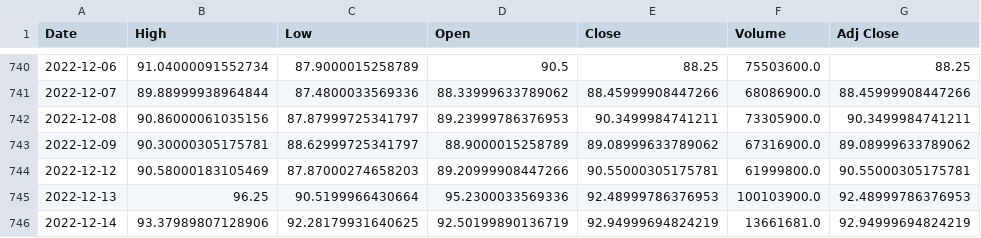
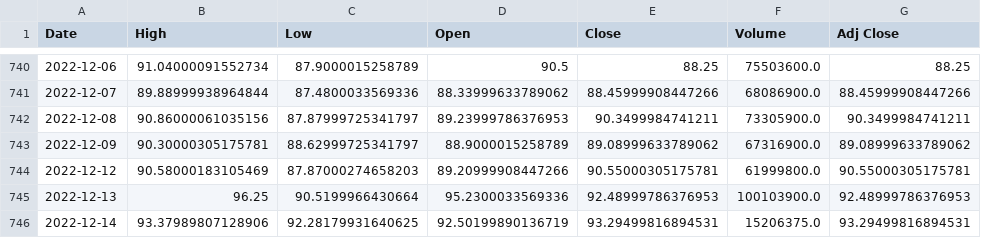
Before and after one commit to PedroHFreire/openai-risk-system, a CSV file: AMZN.csv, drawn as a sheet; only a part is shown, gaps mark what is left out.

```diff
--- a/AMZN.csv
+++ b/AMZN.csv
@@ -745,2 +745,2 @@ Date,High,Low,Open,Close,Volume,Adj Close
 2022-12-13,96.25,90.5199966430664,95.2300033569336,92.48999786376953,100103900.0,92.48999786376953
-2022-12-14,93.37989807128906,92.28179931640625,92.50199890136719,92.94999694824219,13661681.0,92.94999694824219
+2022-12-14,93.37989807128906,92.28179931640625,92.50199890136719,93.29499816894531,15206375.0,93.29499816894531
```
Also changed, not shown: AAPL.csv, GOOGL.csv, 4 other files.
